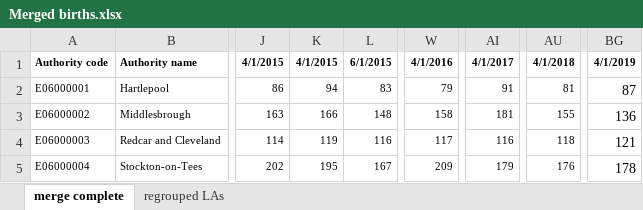
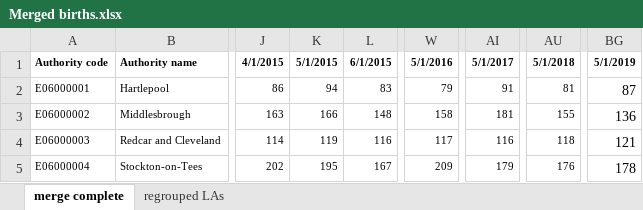
Before and after one commit to admgroup5/Test_repo, an Excel workbook: raw data used/live births/Merged births.xlsx, sheet merge complete, drawn as a sheet; only a part is shown, gaps mark what is left out; values as stored, in another font and other column widths than the file's, no borders; the diff names each change by its address in the sheet, - before the commit and + after, or states it on an @@ line.

```diff
--- a/raw data used/live births/Merged births.xlsx (sheet merge complete)
+++ b/raw data used/live births/Merged births.xlsx (sheet merge complete)
-K1: 4/1/2015
+K1: 5/1/2015
-W1: 4/1/2016
+W1: 5/1/2016
-AI1: 4/1/2017
+AI1: 5/1/2017
-AU1: 4/1/2018
+AU1: 5/1/2018
-BG1: 4/1/2019
+BG1: 5/1/2019
```
Also changed, not shown: raw data used/live births/Merged births end.xlsx, raw data used/live births/middle.xlsx, 1 other file.
